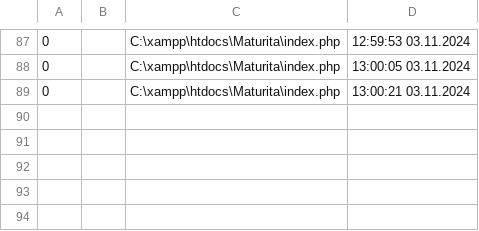
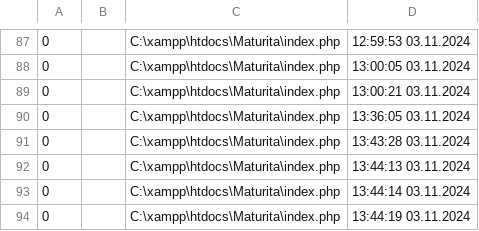
Before and after one commit to matejja21/Maturita, a CSV file: data/logs/11_2024.csv, drawn as a sheet; only a part is shown, gaps mark what is left out; the diff names each change by its address in the sheet, - before the commit and + after, or states it on an @@ line.

```diff
--- a/data/logs/11_2024.csv
+++ b/data/logs/11_2024.csv
+row 90: 0 |  | C:\xampp\htdocs\Maturita\index.php | 13:36:05 03.11.2024
+row 91: 0 |  | C:\xampp\htdocs\Maturita\index.php | 13:43:28 03.11.2024
+row 92: 0 |  | C:\xampp\htdocs\Maturita\index.php | 13:44:13 03.11.2024
+row 93: 0 |  | C:\xampp\htdocs\Maturita\index.php | 13:44:14 03.11.2024
+row 94: 0 |  | C:\xampp\htdocs\Maturita\index.php | 13:44:19 03.11.2024
```
Also changed, not shown: 5 other files.
